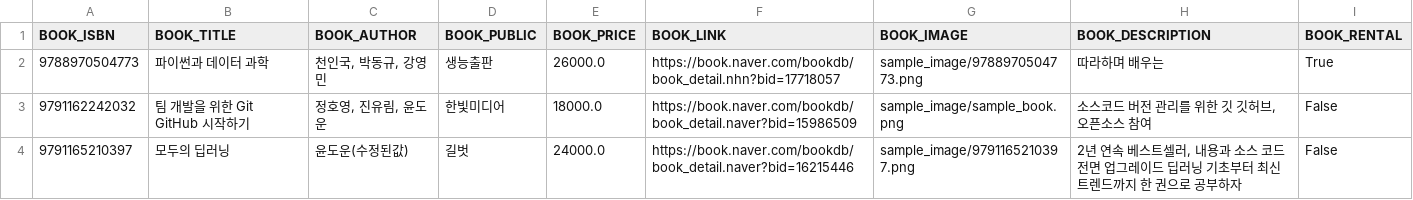
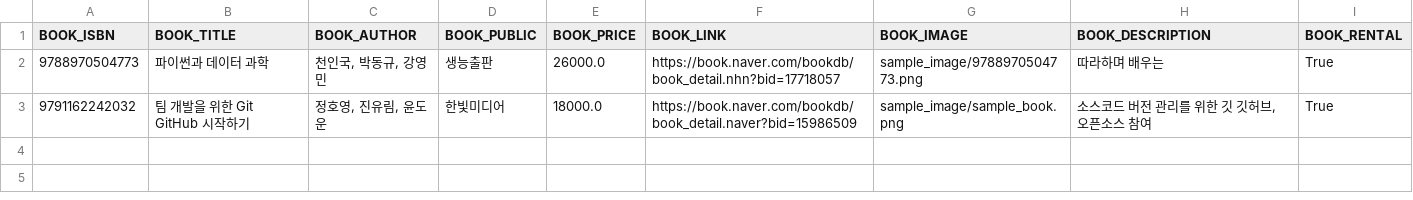
Before and after one commit to Kimminoh/Librarian_Kimminoh, a CSV file: csv/book.csv, drawn as a sheet.

```diff
--- a/csv/book.csv
+++ b/csv/book.csv
@@ -2,3 +2,2 @@ BOOK_ISBN,BOOK_TITLE,BOOK_AUTHOR,BOOK_PUBLIC,BOOK_PRICE,BOOK_LINK,BOOK_IMAGE,BOO
 9788970504773,파이썬과 데이터 과학,"천인국, 박동규, 강영민",생능출판,26000.0,https://book.naver.com/bookdb/book_detail.nhn?bid=17718057,sample_image/9788970504773.png,따라하며 배우는,True
-9791162242032,팀 개발을 위한 Git GitHub 시작하기,"정호영, 진유림, 윤도운",한빛미디어,18000.0,https://book.naver.com/bookdb/book_detail.naver?bid=15986509,sample_image/sample_book.png,"소스코드 버전 관리를 위한 깃 깃허브, 오픈소스 참여",False
-9791165210397,모두의 딥러닝,윤도운(수정된값),길벗,24000.0,https://book.naver.com/bookdb/book_detail.naver?bid=16215446,sample_image/9791165210397.png,"2년 연속 베스트셀러, 내용과 소스 코드 전면 업그레이드 딥러닝 기초부터 최신 트렌드까지 한 권으로 공부하자",False
+9791162242032,팀 개발을 위한 Git GitHub 시작하기,"정호영, 진유림, 윤도운",한빛미디어,18000.0,https://book.naver.com/bookdb/book_detail.naver?bid=15986509,sample_image/sample_book.png,"소스코드 버전 관리를 위한 깃 깃허브, 오픈소스 참여",True
```
Also changed, not shown: csv/user.csv, 2 other files.
